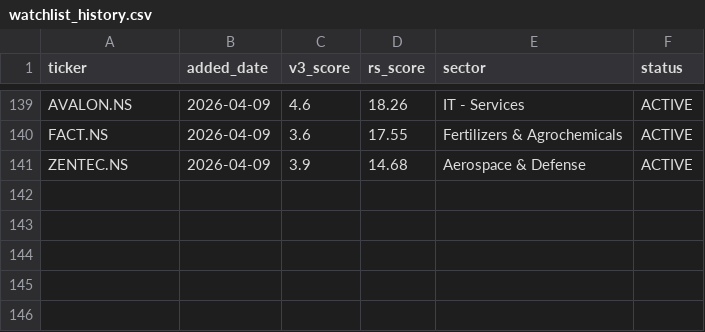
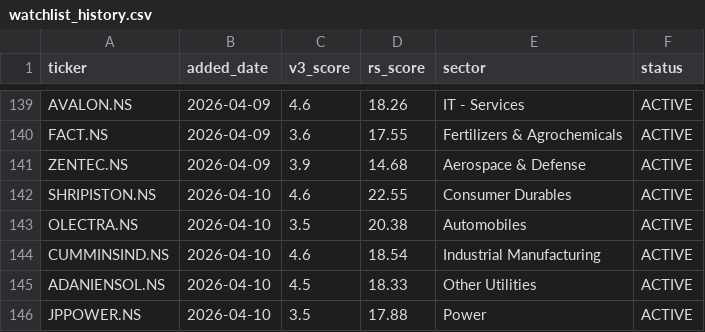
Before and after one commit to adi-git01/nifty-dashboard, a CSV file: data/watchlist_history.csv, drawn as a sheet; only a part is shown, gaps mark what is left out.

```diff
--- a/data/watchlist_history.csv
+++ b/data/watchlist_history.csv
@@ -141 +141,6 @@ FACT.NS,2026-04-09,3.6,17.55,Fertilizers & Agrochemicals,ACTIVE
 ZENTEC.NS,2026-04-09,3.9,14.68,Aerospace & Defense,ACTIVE
+SHRIPISTON.NS,2026-04-10,4.6,22.55,Consumer Durables,ACTIVE
+OLECTRA.NS,2026-04-10,3.5,20.38,Automobiles,ACTIVE
+CUMMINSIND.NS,2026-04-10,4.6,18.54,Industrial Manufacturing,ACTIVE
+ADANIENSOL.NS,2026-04-10,4.5,18.33,Other Utilities,ACTIVE
+JPPOWER.NS,2026-04-10,3.5,17.88,Power,ACTIVE
```
Also changed, not shown: data/alerts_log.csv, data/dna3_equity_curve.csv, 4 other files.
